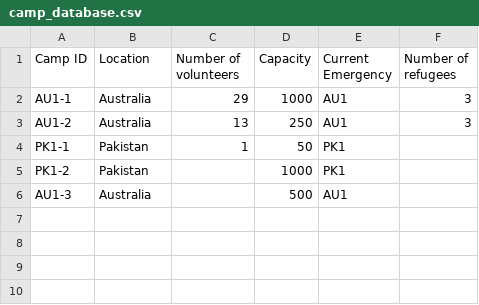
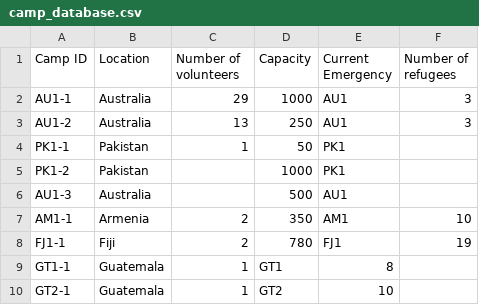
Before and after one commit to KyraCh/introProgramming, a CSV file: camp_database.csv, drawn as a sheet.

```diff
--- a/camp_database.csv
+++ b/camp_database.csv
@@ -6 +6,5 @@ PK1-2,Pakistan,,1000,PK1,
 AU1-3,Australia,,500,AU1,
+AM1-1,Armenia,2,350,AM1,10
+FJ1-1,Fiji,2,780,FJ1,19
+GT1-1,Guatemala,1,GT1,8
+GT2-1,Guatemala,1,GT2,10
```
Also changed, not shown: emergency_database.csv, refugee_database.csv, 6 other files.
